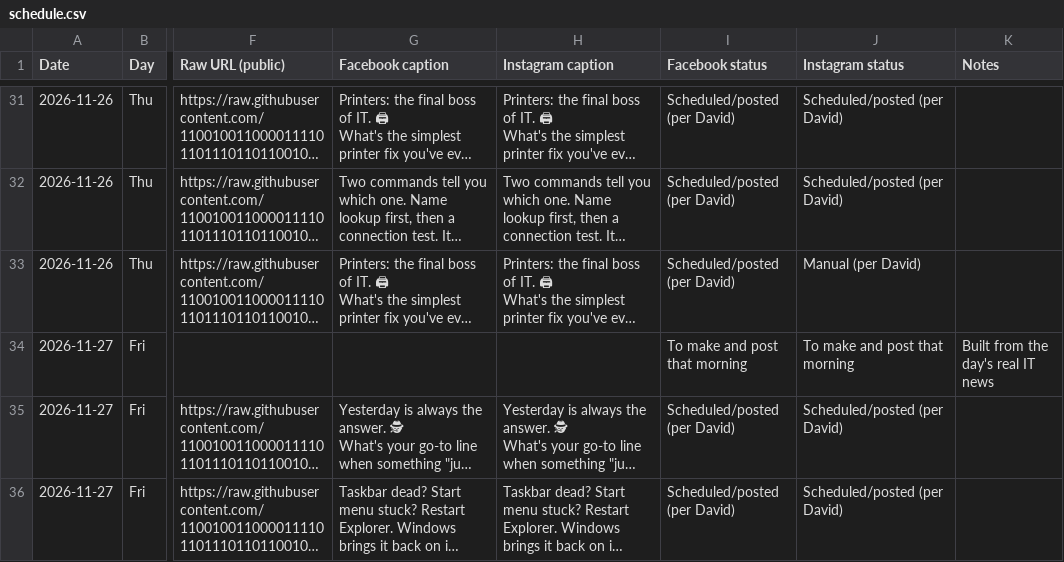
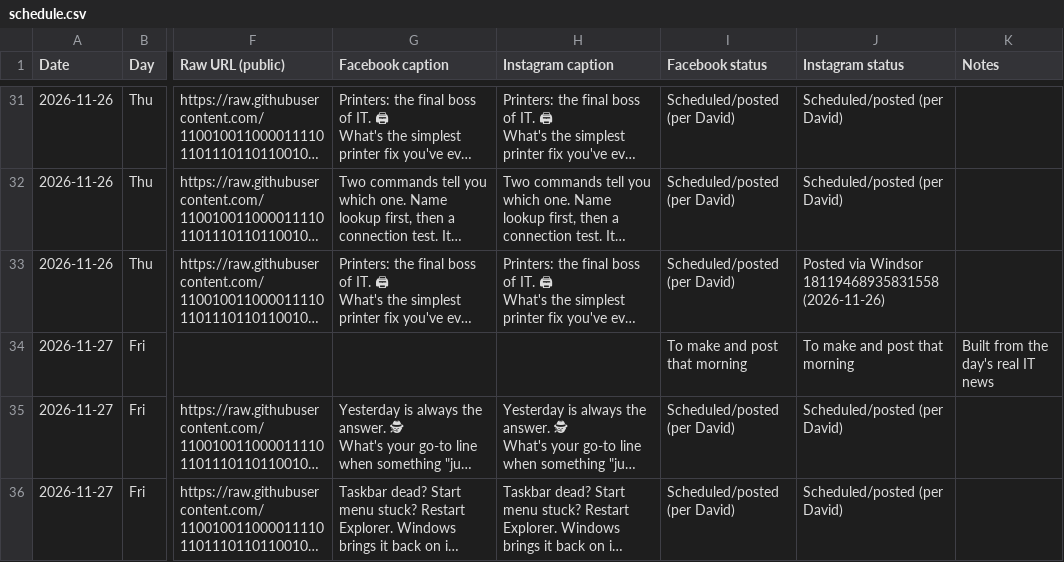
Before and after one commit to 11001001100001111011011101101100100/ticket-closed-assets, a CSV file: 2026/11-November/schedule.csv, drawn as a sheet; only a part is shown, gaps mark what is left out; long unchanged cells end in …; the diff names each change by its address in the sheet, - before the commit and + after, or states it on an @@ line.

```diff
--- a/2026/11-November/schedule.csv
+++ b/2026/11-November/schedule.csv
-J33 (Instagram status): Manual (per David)
+J33 (Instagram status): Posted via Windsor 18119468935831558 (2026-11-26)
```
